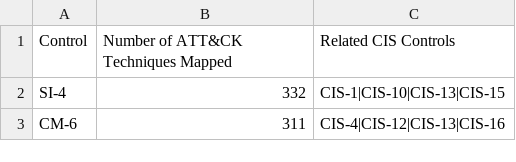
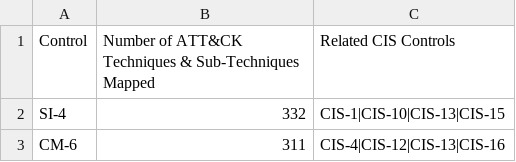
Before and after one commit to packetvitality/CJISSECPOL_Control_Prioritization, a CSV file: Results/nist_with_techniques_file.csv, drawn as a sheet; only a part is shown.

```diff
--- a/Results/nist_with_techniques_file.csv
+++ b/Results/nist_with_techniques_file.csv
@@ -1,2 +1,2 @@
-Control,Number of ATT&CK Techniques Mapped,Related CIS Controls
+Control,Number of ATT&CK Techniques & Sub-Techniques Mapped,Related CIS Controls
 SI-4,332,CIS-1|CIS-10|CIS-13|CIS-15
```
Also changed, not shown: 1 other file.
